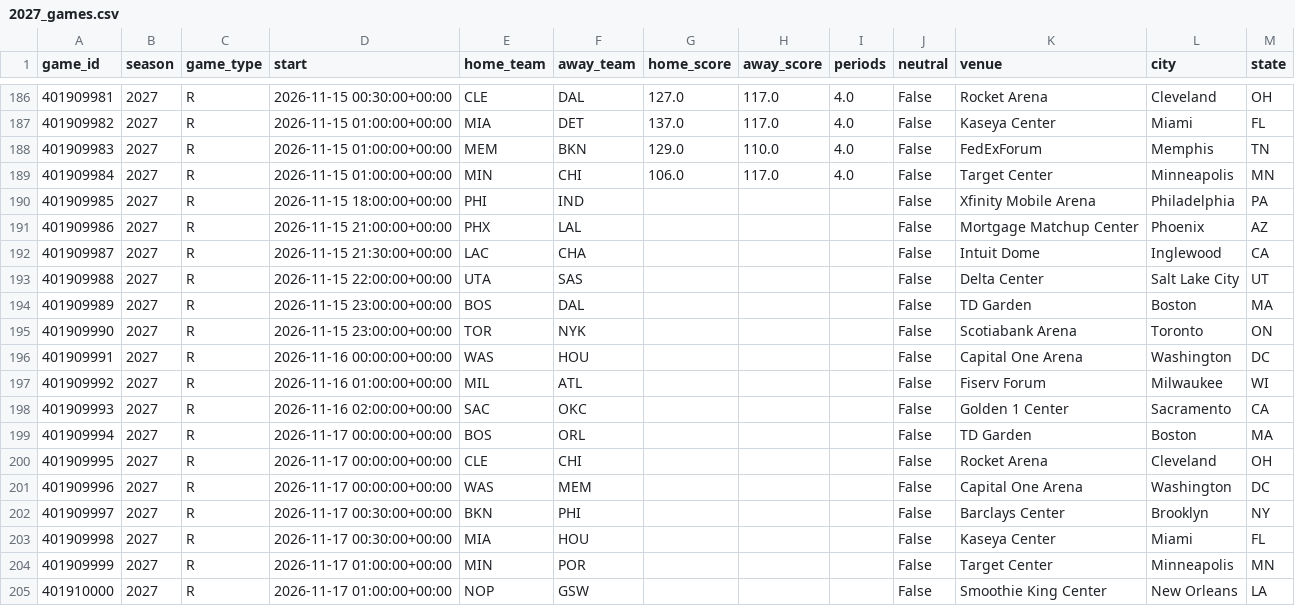
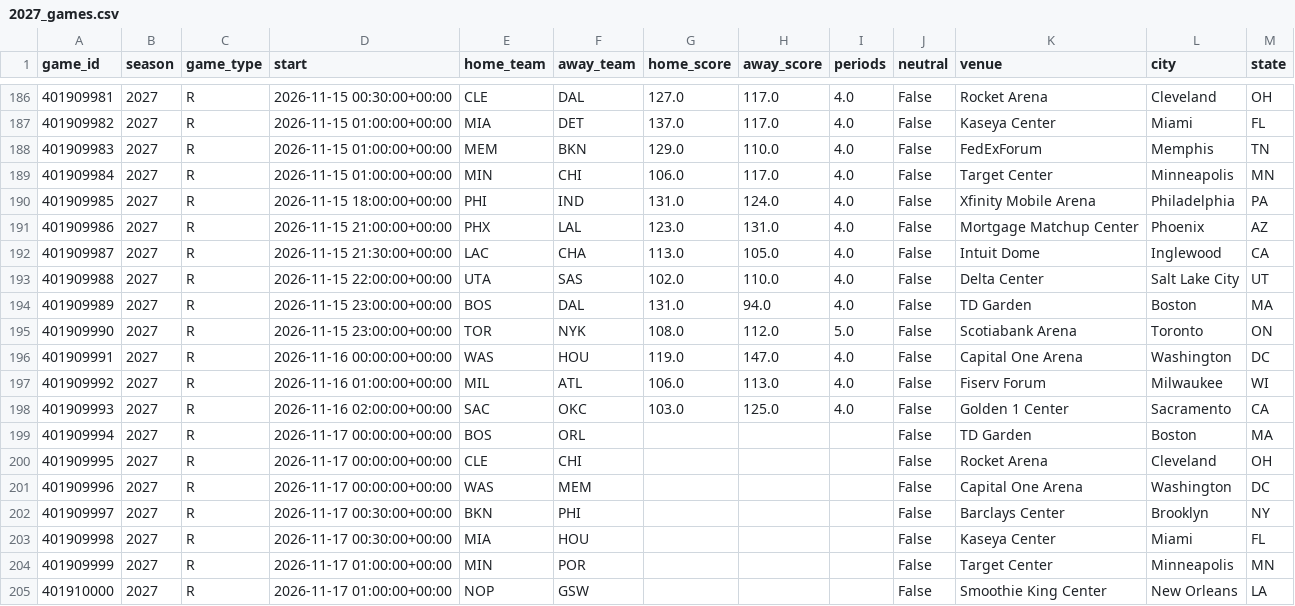
Before and after one commit to AramyJFerrent/AramyJFerrent, a CSV file: NBAScorePredictor/data/games/2027_games.csv, drawn as a sheet; only a part is shown, gaps mark what is left out.

```diff
--- a/NBAScorePredictor/data/games/2027_games.csv
+++ b/NBAScorePredictor/data/games/2027_games.csv
@@ -189,11 +189,11 @@ game_id,season,game_type,start,home_team,away_team,home_score,away_score,periods
 401909984,2027,R,2026-11-15 01:00:00+00:00,MIN,CHI,106.0,117.0,4.0,False,Target Center,Minneapolis,MN
-401909985,2027,R,2026-11-15 18:00:00+00:00,PHI,IND,,,,False,Xfinity Mobile Arena,Philadelphia,PA
-401909986,2027,R,2026-11-15 21:00:00+00:00,PHX,LAL,,,,False,Mortgage Matchup Center,Phoenix,AZ
-401909987,2027,R,2026-11-15 21:30:00+00:00,LAC,CHA,,,,False,Intuit Dome,Inglewood,CA
-401909988,2027,R,2026-11-15 22:00:00+00:00,UTA,SAS,,,,False,Delta Center,Salt Lake City,UT
-401909989,2027,R,2026-11-15 23:00:00+00:00,BOS,DAL,,,,False,TD Garden,Boston,MA
-401909990,2027,R,2026-11-15 23:00:00+00:00,TOR,NYK,,,,False,Scotiabank Arena,Toronto,ON
-401909991,2027,R,2026-11-16 00:00:00+00:00,WAS,HOU,,,,False,Capital One Arena,Washington,DC
-401909992,2027,R,2026-11-16 01:00:00+00:00,MIL,ATL,,,,False,Fiserv Forum,Milwaukee,WI
-401909993,2027,R,2026-11-16 02:00:00+00:00,SAC,OKC,,,,False,Golden 1 Center,Sacramento,CA
+401909985,2027,R,2026-11-15 18:00:00+00:00,PHI,IND,131.0,124.0,4.0,False,Xfinity Mobile Arena,Philadelphia,PA
+401909986,2027,R,2026-11-15 21:00:00+00:00,PHX,LAL,123.0,131.0,4.0,False,Mortgage Matchup Center,Phoenix,AZ
+401909987,2027,R,2026-11-15 21:30:00+00:00,LAC,CHA,113.0,105.0,4.0,False,Intuit Dome,Inglewood,CA
+401909988,2027,R,2026-11-15 22:00:00+00:00,UTA,SAS,102.0,110.0,4.0,False,Delta Center,Salt Lake City,UT
+401909989,2027,R,2026-11-15 23:00:00+00:00,BOS,DAL,131.0,94.0,4.0,False,TD Garden,Boston,MA
+401909990,2027,R,2026-11-15 23:00:00+00:00,TOR,NYK,108.0,112.0,5.0,False,Scotiabank Arena,Toronto,ON
+401909991,2027,R,2026-11-16 00:00:00+00:00,WAS,HOU,119.0,147.0,4.0,False,Capital One Arena,Washington,DC
+401909992,2027,R,2026-11-16 01:00:00+00:00,MIL,ATL,106.0,113.0,4.0,False,Fiserv Forum,Milwaukee,WI
+401909993,2027,R,2026-11-16 02:00:00+00:00,SAC,OKC,103.0,125.0,4.0,False,Golden 1 Center,Sacramento,CA
 401909994,2027,R,2026-11-17 00:00:00+00:00,BOS,ORL,,,,False,TD Garden,Boston,MA
```
Also changed, not shown: NBAScorePredictor/data/games/2027_teams.csv, NBAScorePredictor/predictions/log.csv, 7 other files.
